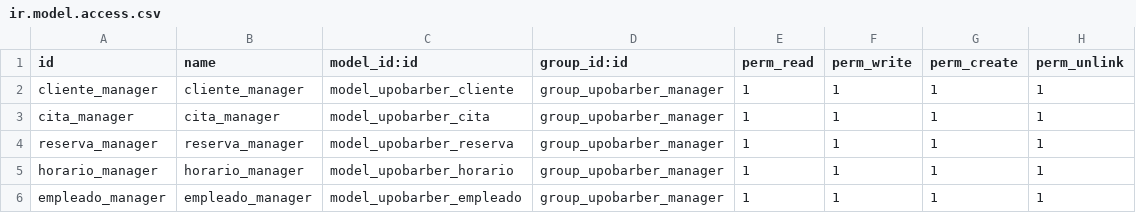
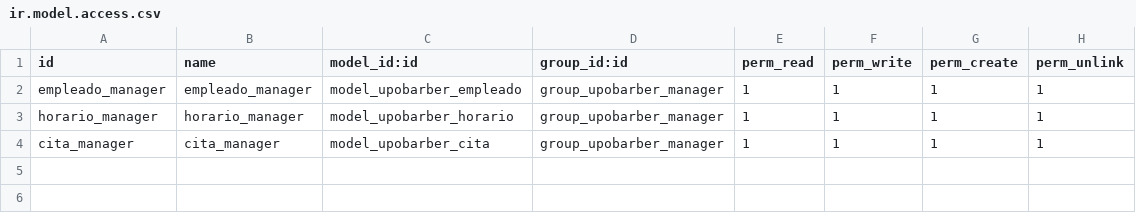
Before and after one commit to TSI-Trabajo/Segunda-Parte, a CSV file: security/ir.model.access.csv, drawn as a sheet.

```diff
--- a/security/ir.model.access.csv
+++ b/security/ir.model.access.csv
@@ -1,6 +1,4 @@
 id,name,model_id:id,group_id:id,perm_read,perm_write,perm_create,perm_unlink
-cliente_manager,cliente_manager,model_upobarber_cliente,group_upobarber_manager,1,1,1,1
+empleado_manager,empleado_manager,model_upobarber_empleado,group_upobarber_manager,1,1,1,1
+horario_manager,horario_manager,model_upobarber_horario,group_upobarber_manager,1,1,1,1
 cita_manager,cita_manager,model_upobarber_cita,group_upobarber_manager,1,1,1,1
-reserva_manager,reserva_manager,model_upobarber_reserva,group_upobarber_manager,1,1,1,1
-horario_manager,horario_manager,model_upobarber_horario,group_upobarber_manager,1,1,1,1
-empleado_manager,empleado_manager,model_upobarber_empleado,group_upobarber_manager,1,1,1,1
```
Also changed, not shown: 11 other files.
